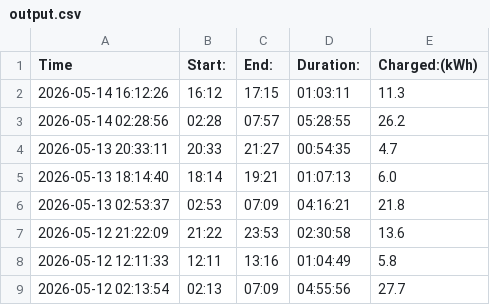
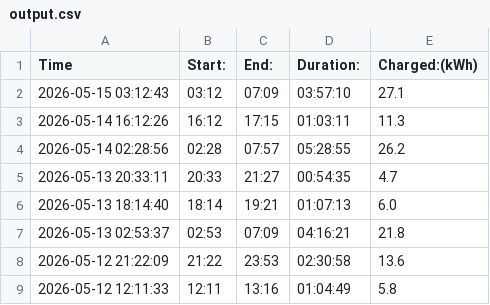
Before and after one commit to michaelhero975/stromverbrauch-tobi, a CSV file: output.csv, drawn as a sheet; only a part is shown; the shorter side is filled out with more unchanged rows.

```diff
--- a/output.csv
+++ b/output.csv
@@ -1,2 +1,3 @@
 Time,Start:,End:,Duration:,Charged:(kWh)
+2026-05-15 03:12:43,03:12,07:09,03:57:10,27.1
 2026-05-14 16:12:26,16:12,17:15,01:03:11,11.3
```
Also changed, not shown: 2 other files.
